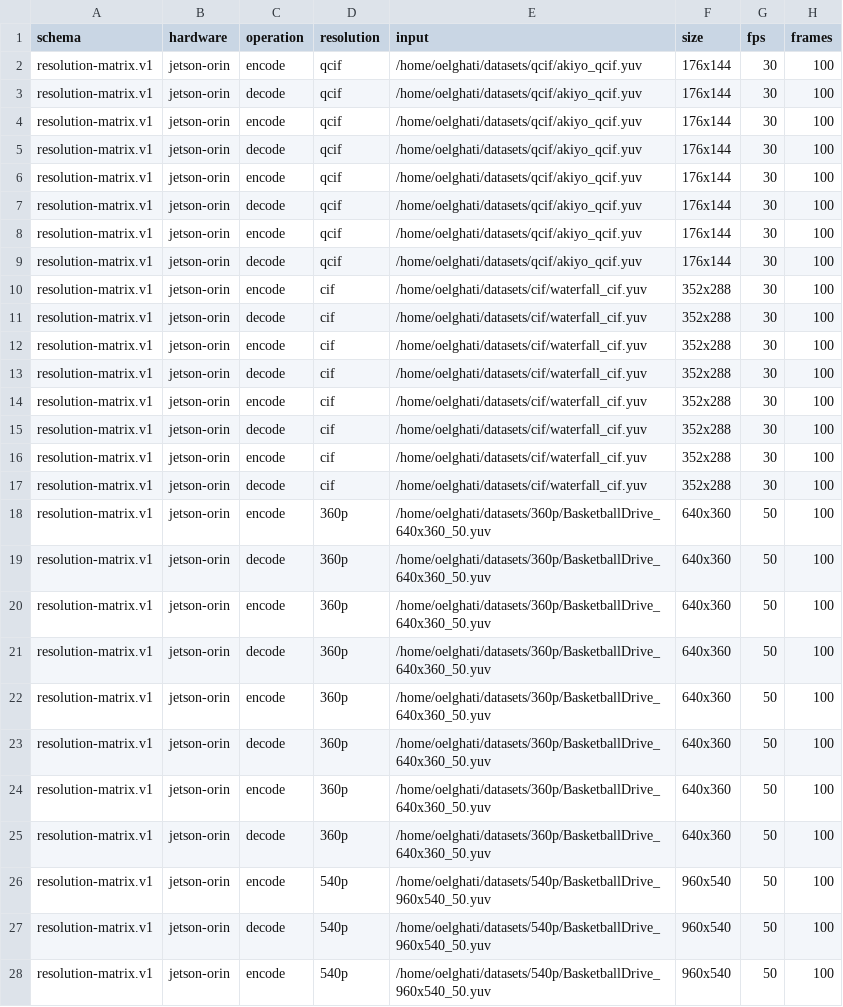
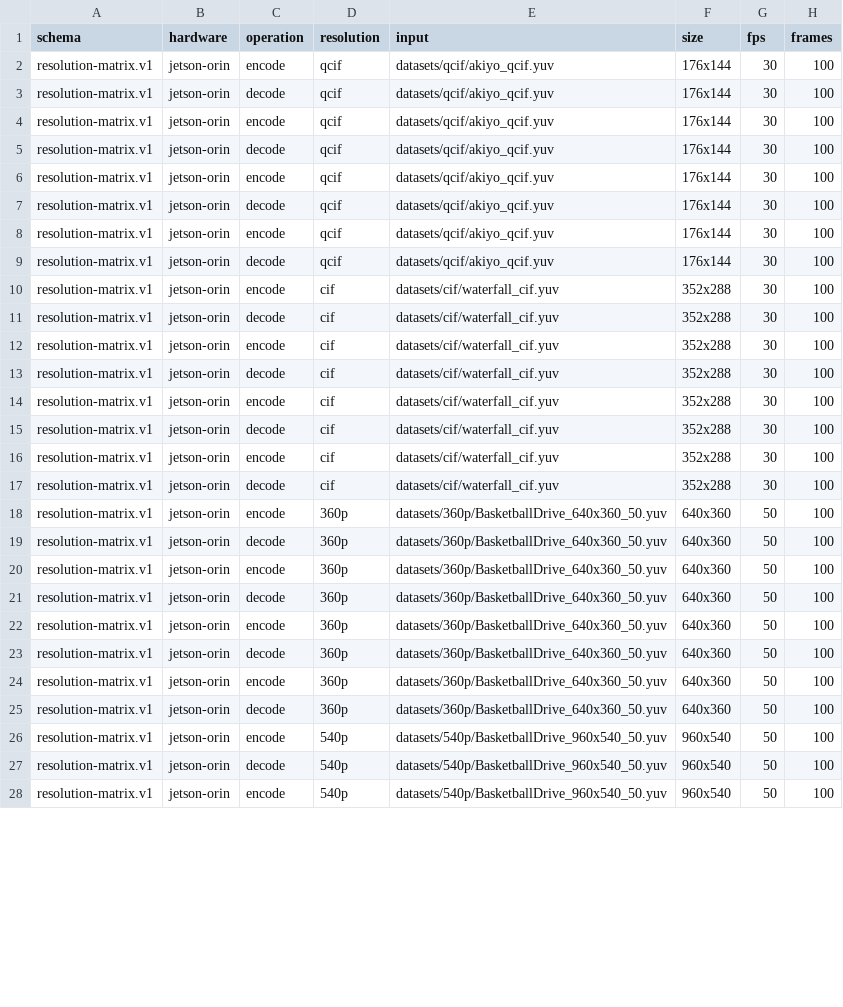
Before and after one commit to 0elghati/nvcr, a CSV file: results/jetson-orin/nvcr/data/results.csv, drawn as a sheet; only a part is shown; the diff covers the shown part only; the diff names each change by its address in the sheet, - before the commit and + after, or states it on an @@ line.

```diff
--- a/results/jetson-orin/nvcr/data/results.csv
+++ b/results/jetson-orin/nvcr/data/results.csv
-E2:E9 (input): /home/oelghati/datasets/qcif/akiyo_qcif.yuv
+E2:E9 (input): datasets/qcif/akiyo_qcif.yuv
-E10:E17 (input): /home/oelghati/datasets/cif/waterfall_cif.yuv
+E10:E17 (input): datasets/cif/waterfall_cif.yuv
-E18:E25 (input): /home/oelghati/datasets/360p/BasketballDrive_640x360_50.yuv
+E18:E25 (input): datasets/360p/BasketballDrive_640x360_50.yuv
-E26:E28 (input): /home/oelghati/datasets/540p/BasketballDrive_960x540_50.yuv
+E26:E28 (input): datasets/540p/BasketballDrive_960x540_50.yuv
```
Also changed, not shown: 117 edited cells elsewhere in this file, results/rtx4070/nvcr/data/results.csv, results/rtx4070/results.csv, 38 other files.
